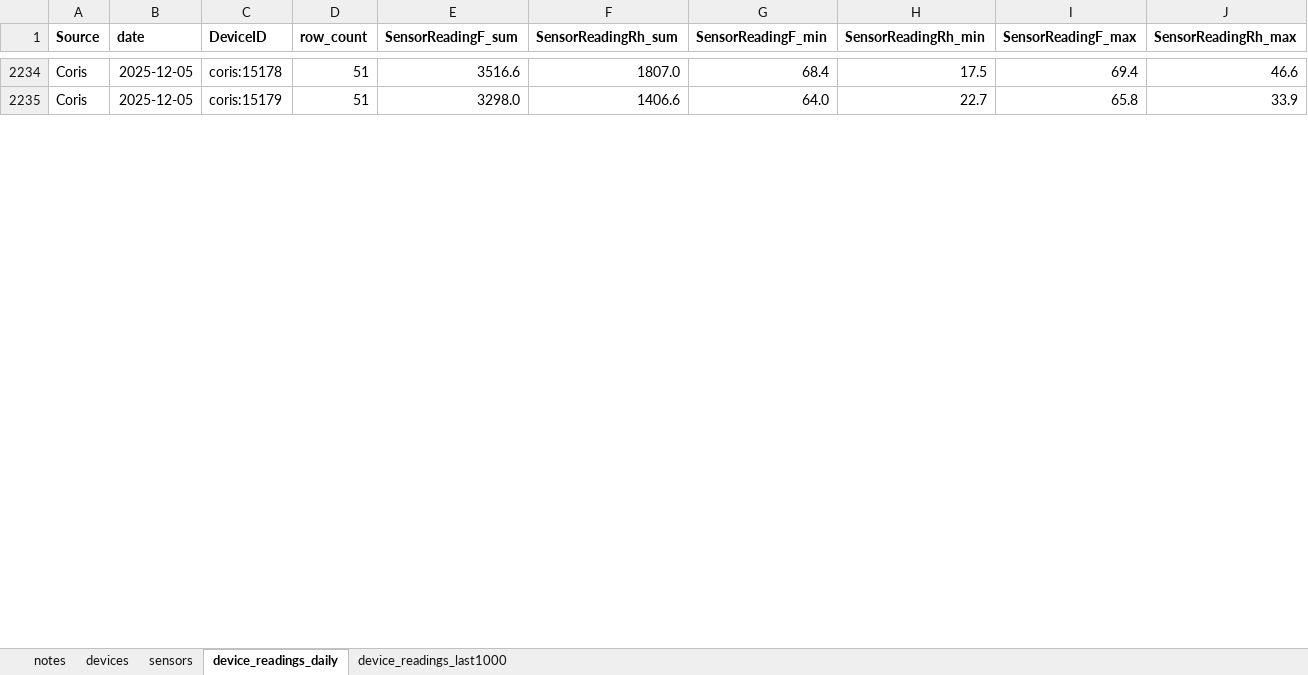
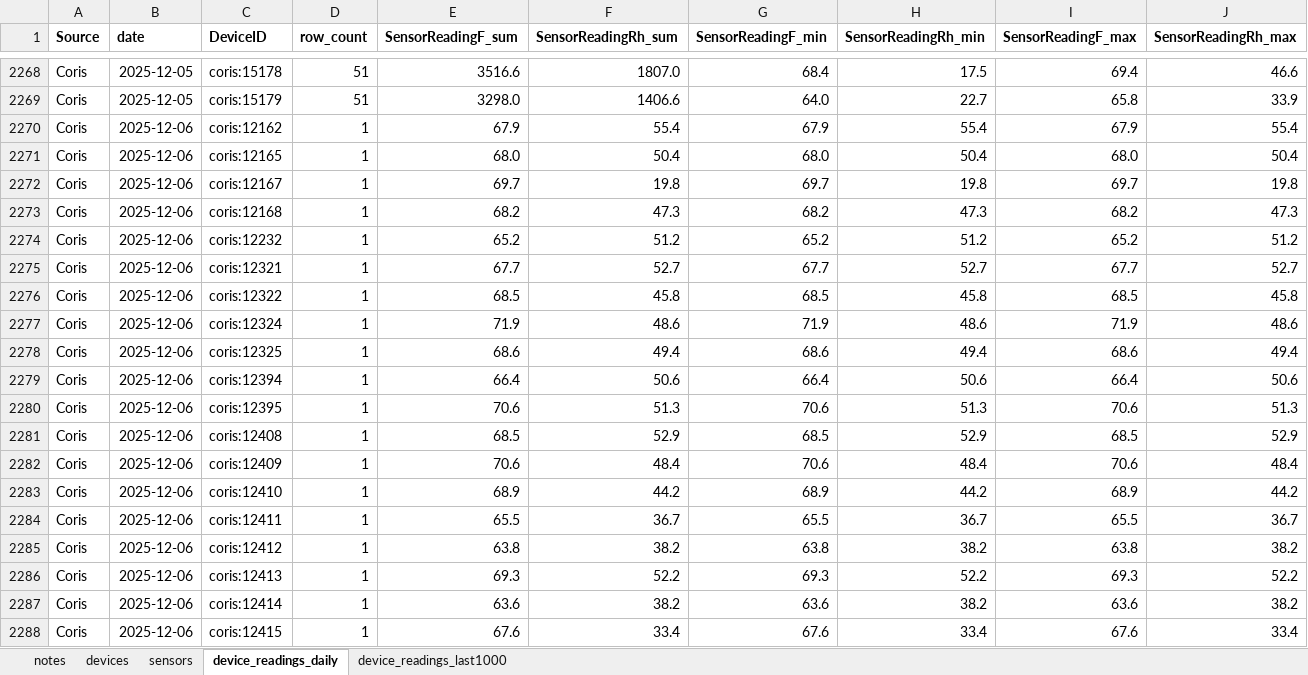
Before and after one commit to Environmental-Pipeline/environmental-sensor-poc, an Excel workbook: data-runner/consolidated-data-sample.xlsx, sheet device_readings_daily, drawn as a sheet; only a part is shown, gaps mark what is left out; values as stored, in another font and other column widths than the file's, no borders; the diff covers the shown part only; the diff names each change by its address in the sheet, - before the commit and + after, or states it on an @@ line.

```diff
--- a/data-runner/consolidated-data-sample.xlsx (sheet device_readings_daily)
+++ b/data-runner/consolidated-data-sample.xlsx (sheet device_readings_daily)
+row 2270: Coris | 2025-12-06 | coris:12162 | 1 | 67.9 | 55.4 | 67.9 | 55.4 | 67.9 | 55.4
+row 2271: Coris | 2025-12-06 | coris:12165 | 1 | 68.0 | 50.4 | 68.0 | 50.4 | 68.0 | 50.4
+row 2272: Coris | 2025-12-06 | coris:12167 | 1 | 69.7 | 19.8 | 69.7 | 19.8 | 69.7 | 19.8
+row 2273: Coris | 2025-12-06 | coris:12168 | 1 | 68.2 | 47.3 | 68.2 | 47.3 | 68.2 | 47.3
+row 2274: Coris | 2025-12-06 | coris:12232 | 1 | 65.2 | 51.2 | 65.2 | 51.2 | 65.2 | 51.2
+row 2275: Coris | 2025-12-06 | coris:12321 | 1 | 67.7 | 52.7 | 67.7 | 52.7 | 67.7 | 52.7
+row 2276: Coris | 2025-12-06 | coris:12322 | 1 | 68.5 | 45.8 | 68.5 | 45.8 | 68.5 | 45.8
+row 2277: Coris | 2025-12-06 | coris:12324 | 1 | 71.9 | 48.6 | 71.9 | 48.6 | 71.9 | 48.6
+row 2278: Coris | 2025-12-06 | coris:12325 | 1 | 68.6 | 49.4 | 68.6 | 49.4 | 68.6 | 49.4
+row 2279: Coris | 2025-12-06 | coris:12394 | 1 | 66.4 | 50.6 | 66.4 | 50.6 | 66.4 | 50.6
+row 2280: Coris | 2025-12-06 | coris:12395 | 1 | 70.6 | 51.3 | 70.6 | 51.3 | 70.6 | 51.3
+row 2281: Coris | 2025-12-06 | coris:12408 | 1 | 68.5 | 52.9 | 68.5 | 52.9 | 68.5 | 52.9
+row 2282: Coris | 2025-12-06 | coris:12409 | 1 | 70.6 | 48.4 | 70.6 | 48.4 | 70.6 | 48.4
+row 2283: Coris | 2025-12-06 | coris:12410 | 1 | 68.9 | 44.2 | 68.9 | 44.2 | 68.9 | 44.2
+row 2284: Coris | 2025-12-06 | coris:12411 | 1 | 65.5 | 36.7 | 65.5 | 36.7 | 65.5 | 36.7
+row 2285: Coris | 2025-12-06 | coris:12412 | 1 | 63.8 | 38.2 | 63.8 | 38.2 | 63.8 | 38.2
+row 2286: Coris | 2025-12-06 | coris:12413 | 1 | 69.3 | 52.2 | 69.3 | 52.2 | 69.3 | 52.2
+row 2287: Coris | 2025-12-06 | coris:12414 | 1 | 63.6 | 38.2 | 63.6 | 38.2 | 63.6 | 38.2
+row 2288: Coris | 2025-12-06 | coris:12415 | 1 | 67.6 | 33.4 | 67.6 | 33.4 | 67.6 | 33.4
```
Also changed, not shown: 83 added rows and 24 edited cells elsewhere in this sheet, sheet device_readings_last1000, 8 other files.
